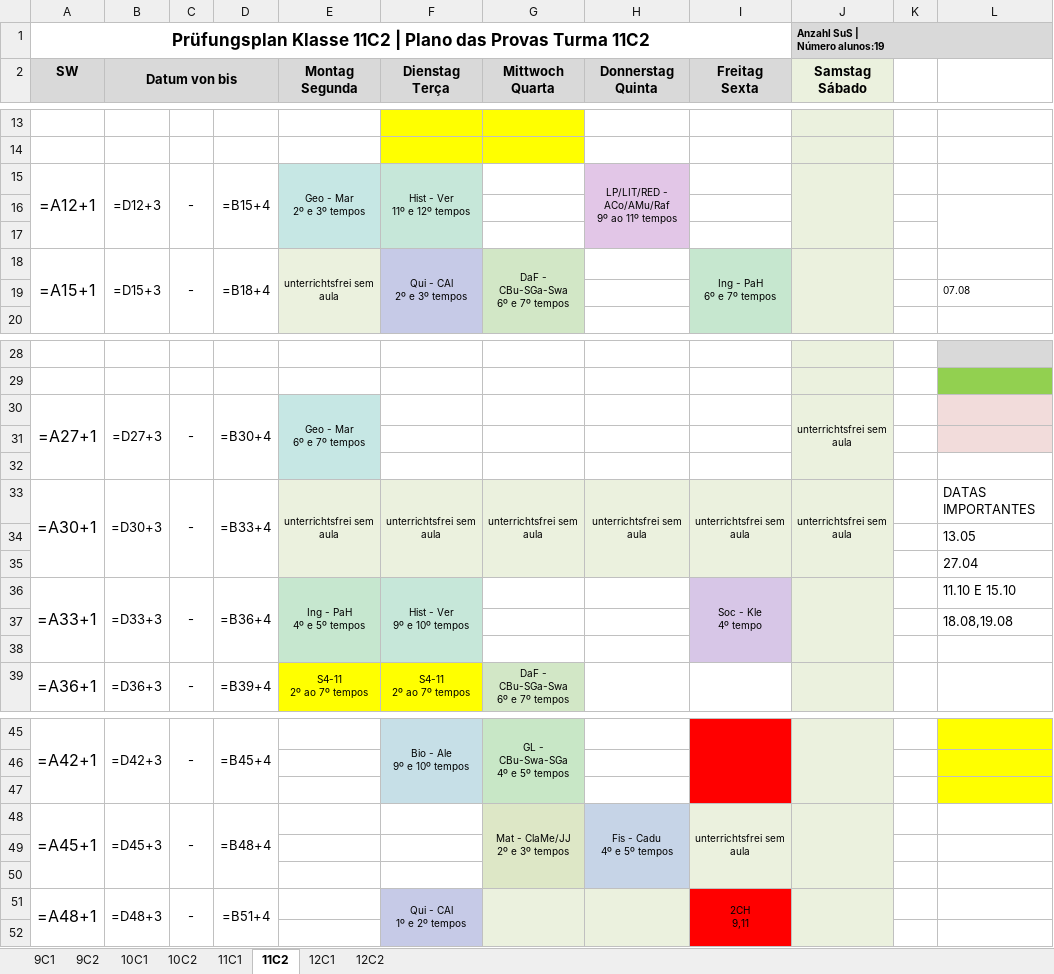
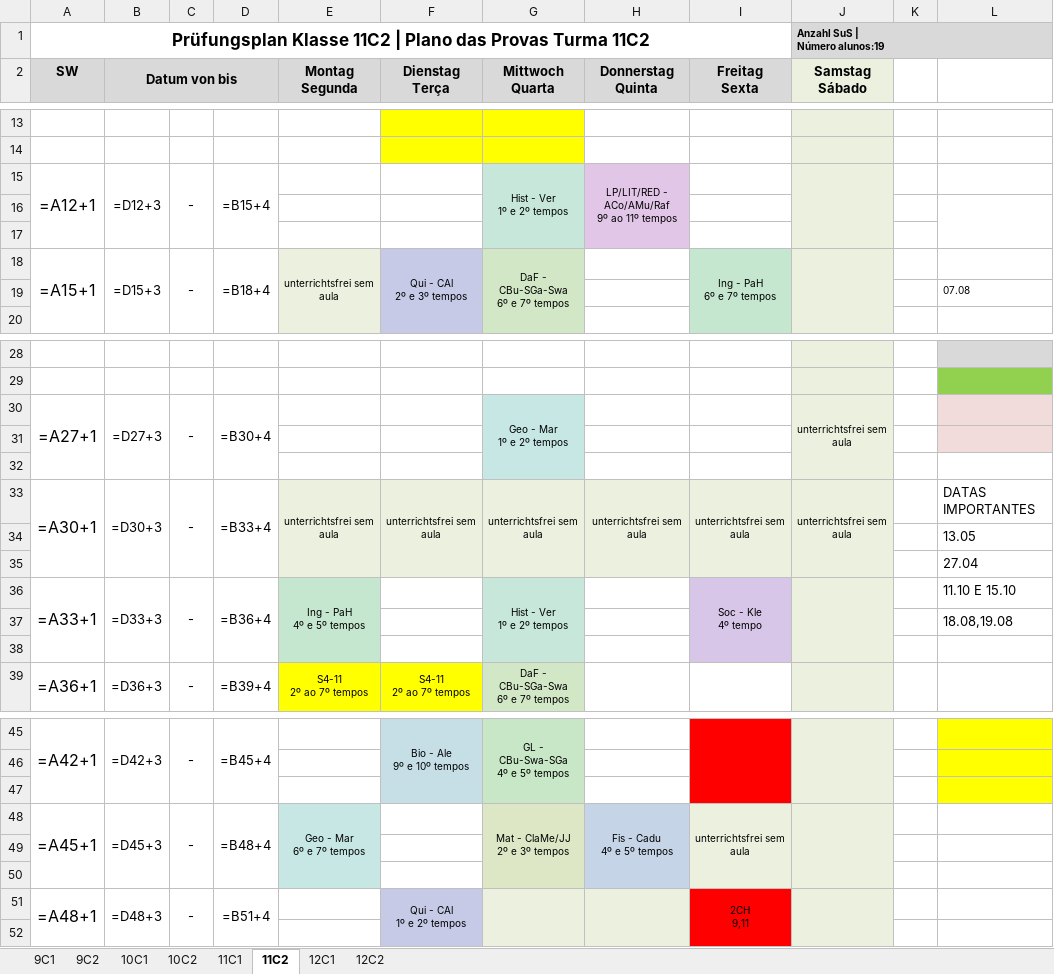
Before and after one commit to cbrener89052/calendarioprovas, an Excel workbook: Horario desenvolvido/Proposta_3_Calendario_Provas_2026_2SEM.xlsx, sheet 11C2, drawn as a sheet; only a part is shown, gaps mark what is left out; values as stored, in another font and other column widths than the file's, no borders; formulas without a stored value are shown as written; ↵ is a line break in a cell; the diff names each change by its address in the sheet, - before the commit and + after, or states it on an @@ line.

```diff
--- a/Horario desenvolvido/Proposta_3_Calendario_Provas_2026_2SEM.xlsx (sheet 11C2)
+++ b/Horario desenvolvido/Proposta_3_Calendario_Provas_2026_2SEM.xlsx (sheet 11C2)
-E15 (Montag Segunda): Geo - Mar ↵ 2º e 3º tempos
+E15 (Montag Segunda): (empty)
-E15 fill: #C6E7E4
+E15 fill: none
-E15:E17 merged
-F15 (Dienstag Terça): Hist - Ver ↵ 11º e 12º tempos
+F15 (Dienstag Terça): (empty)
-F15 fill: #C6E7D9
+F15 fill: none
-F15:F17 merged
-G15 (Mittwoch Quarta): (empty)
+G15 (Mittwoch Quarta): Hist - Ver ↵ 1º e 2º tempos
-G15 fill: none
+G15 fill: #C6E7D9
+G15:G17 merged
-E30 (Montag Segunda): Geo - Mar ↵ 6º e 7º tempos
+E30 (Montag Segunda): (empty)
-E30 fill: #C6E7E4
+E30 fill: none
-E30:E32 merged
-G30 (Mittwoch Quarta): (empty)
+G30 (Mittwoch Quarta): Geo - Mar ↵ 1º e 2º tempos
-G30 fill: none
+G30 fill: #C6E7E4
+G30:G32 merged
-F36 (Dienstag Terça): Hist - Ver ↵ 9º e 10º tempos
+F36 (Dienstag Terça): (empty)
-F36 fill: #C6E7D9
+F36 fill: none
-F36:F38 merged
-G36 (Mittwoch Quarta): (empty)
+G36 (Mittwoch Quarta): Hist - Ver ↵ 1º e 2º tempos
-G36 fill: none
+G36 fill: #C6E7D9
+G36:G38 merged
-E48 (Montag Segunda): (empty)
+E48 (Montag Segunda): Geo - Mar ↵ 6º e 7º tempos
-E48 fill: none
+E48 fill: #C6E7E4
+E48:E50 merged
```
Also changed, not shown: sheet 11C1, Horario desenvolvido/Provas_por_Professor_Proposta_3.xlsx, Horario desenvolvido/Relatorio_Tempos_Cedidos_Proposta_3.xlsx, 4 other files.
